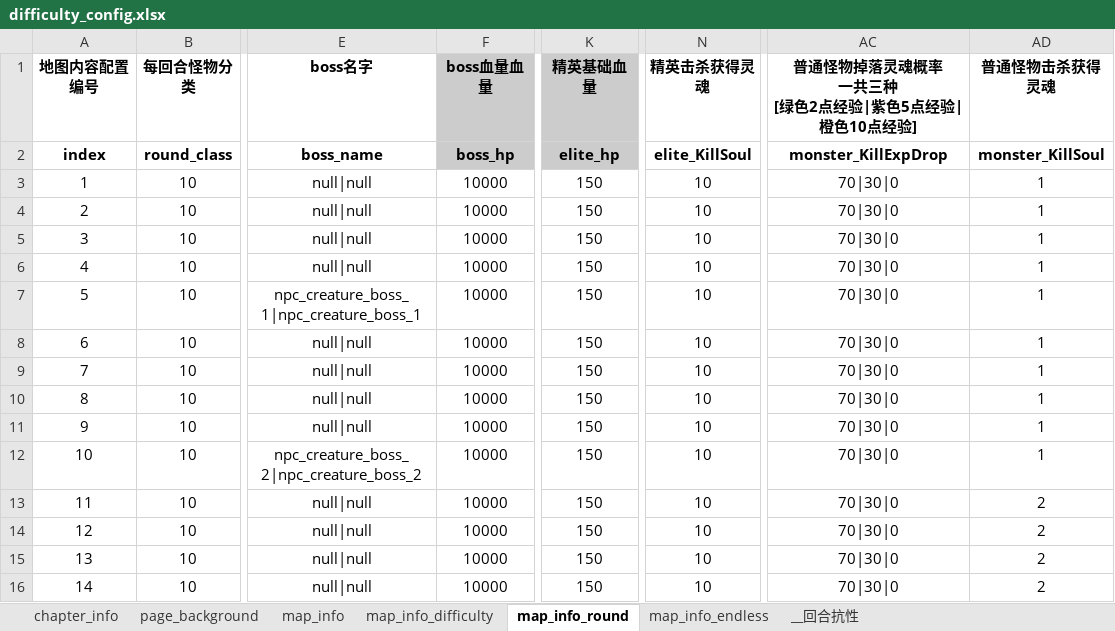
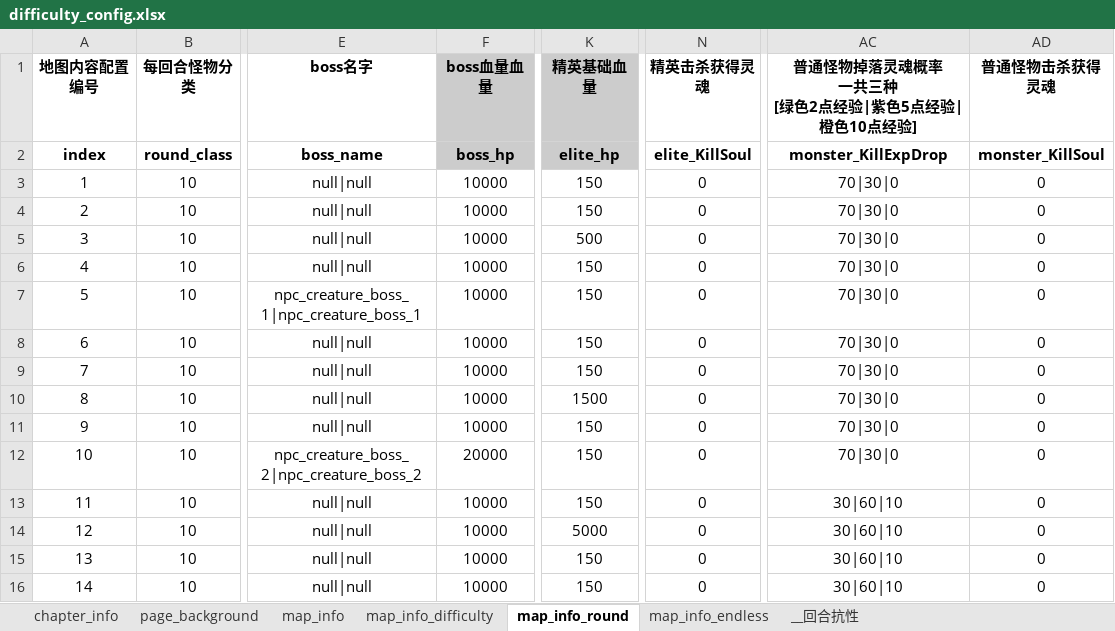
Before and after one commit to YPYT1/nobody, an Excel workbook: excels/config/difficulty_config.xlsx, sheet map_info_round, drawn as a sheet; only a part is shown, gaps mark what is left out; values as stored, in another font and other column widths than the file's, no borders; conditional formats not drawn; the diff covers the shown part only; the diff names each change by its address in the sheet, - before the commit and + after, or states it on an @@ line.

Commit message:
血量数值修改

```diff
--- a/excels/config/difficulty_config.xlsx (sheet map_info_round)
+++ b/excels/config/difficulty_config.xlsx (sheet map_info_round)
-N3:N16 (精英击杀获得灵魂): 10
+N3:N16 (精英击杀获得灵魂): 0
-AD3:AD12 (普通怪物击杀获得灵魂): 1
+AD3:AD12 (普通怪物击杀获得灵魂): 0
-K5 (精英基础血量): 150
+K5 (精英基础血量): 500
-K10 (精英基础血量): 150
+K10 (精英基础血量): 1500
-F12 (boss血量血量): 10000
+F12 (boss血量血量): 20000
-AC13:AC16: 70|30|0
+AC13:AC16: 30|60|10
-AD13:AD16 (普通怪物击杀获得灵魂): 2
+AD13:AD16 (普通怪物击杀获得灵魂): 0
-K14 (精英基础血量): 150
+K14 (精英基础血量): 5000
```
Also changed, not shown: 642 edited cells elsewhere in this sheet, formulas that keep their value.
